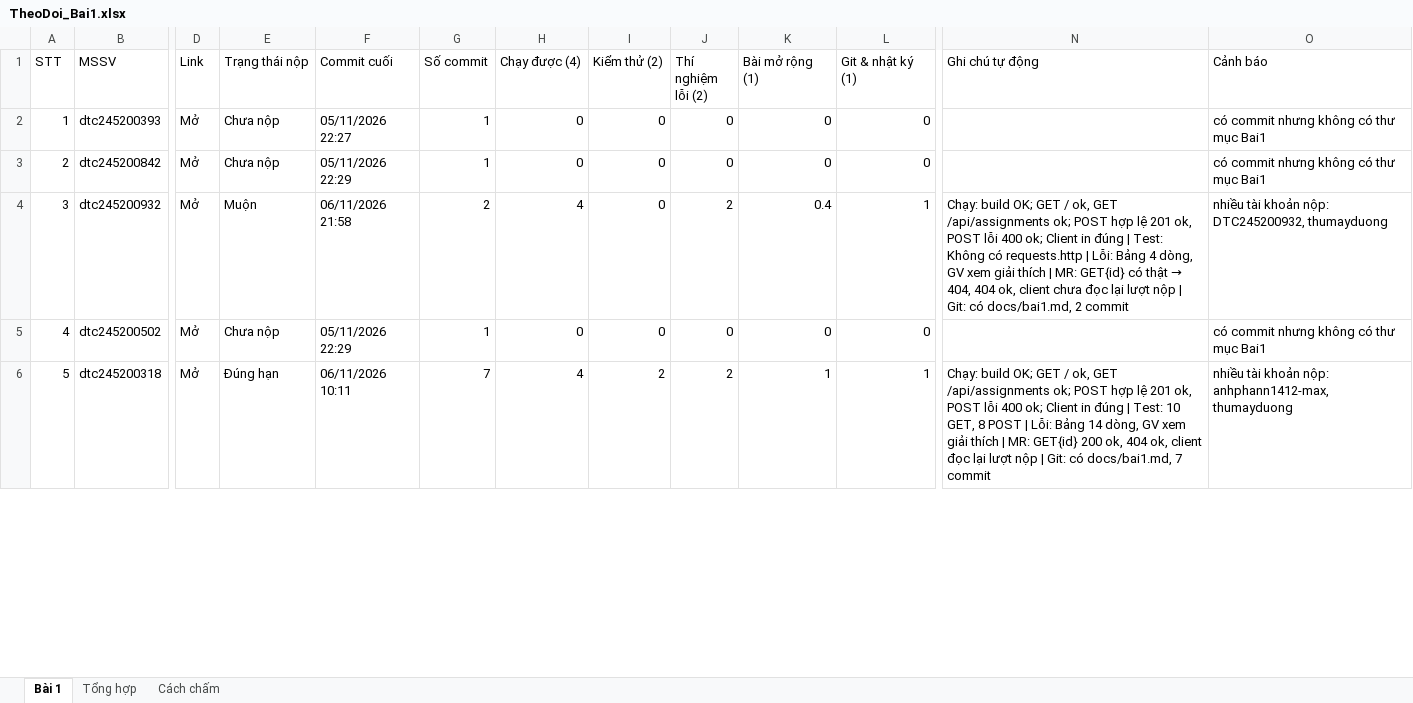
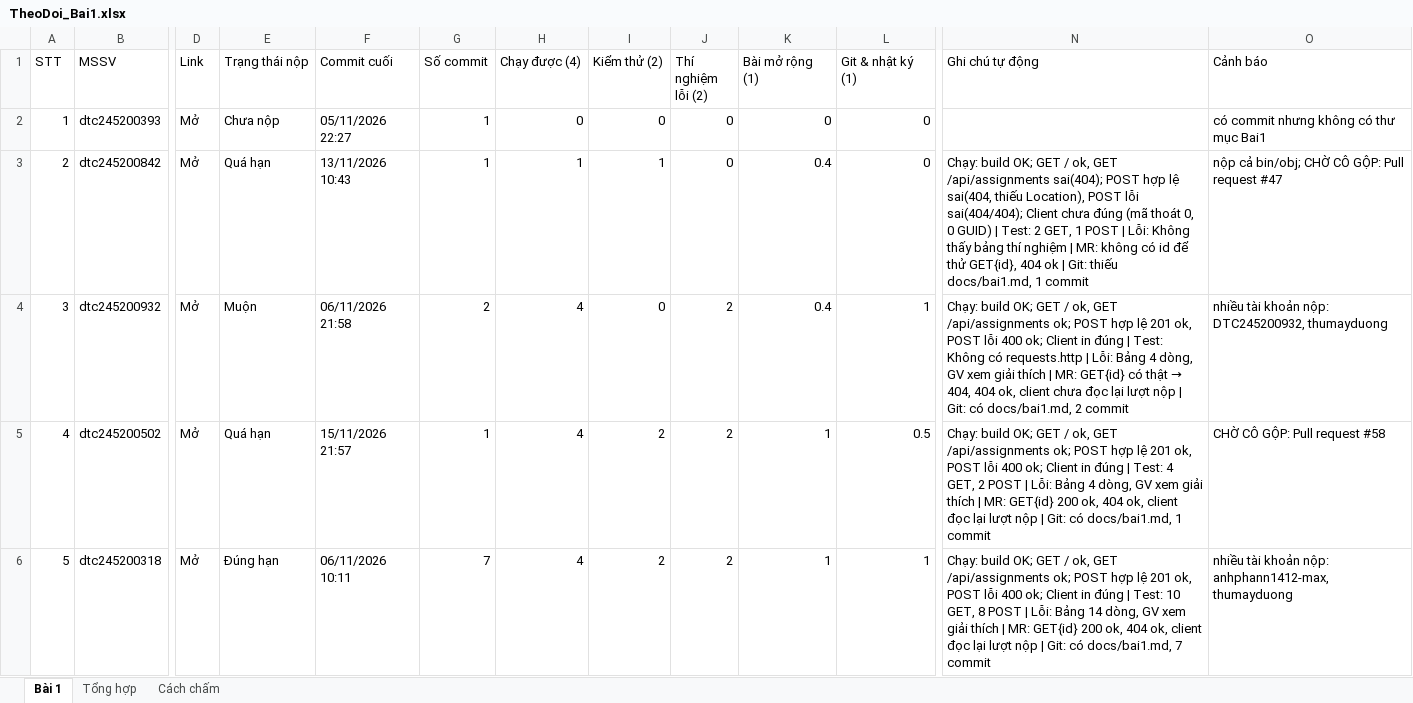
Before and after one commit to PTUDPTK23/CNTTK23D, an Excel workbook: TheoDoi_Bai1.xlsx, sheet Bài 1, drawn as a sheet; only a part is shown, gaps mark what is left out; values as stored, in another font and other column widths than the file's, no cell formats; conditional formats not drawn; the diff covers the shown part only; the diff names each change by its address in the sheet, - before the commit and + after, or states it on an @@ line.

```diff
--- a/TheoDoi_Bai1.xlsx (sheet Bài 1)
+++ b/TheoDoi_Bai1.xlsx (sheet Bài 1)
-E3 (Trạng thái nộp): Chưa nộp
+E3 (Trạng thái nộp): Quá hạn
-F3 (Commit cuối): 05/11/2026 22:29
+F3 (Commit cuối): 13/11/2026 10:43
-H3 (Chạy được (4)): 0
+H3 (Chạy được (4)): 1
-I3 (Kiểm thử (2)): 0
+I3 (Kiểm thử (2)): 1
-K3 (Bài mở rộng (1)): 0
+K3 (Bài mở rộng (1)): 0.4
-N3 (Ghi chú tự động): (empty)
+N3 (Ghi chú tự động): Chạy: build OK; GET / ok, GET /api/assignments sai(404); POST hợp lệ sai(404, thiếu Location), POST lỗi sai(404/404); Client chưa đúng (mã thoát 0, 0 GUID) | Test: 2 GET, 1 POST | Lỗi: Không thấy bảng thí nghiệm | MR: không có id để thử GET{id}, 404 ok | Git: thiếu docs/bai1.md, 1 commit
-O3 (Cảnh báo): có commit nhưng không có thư mục Bai1
+O3 (Cảnh báo): nộp cả bin/obj; CHỜ CÔ GỘP: Pull request #47
-E5 (Trạng thái nộp): Chưa nộp
+E5 (Trạng thái nộp): Quá hạn
-F5 (Commit cuối): 05/11/2026 22:29
+F5 (Commit cuối): 15/11/2026 21:57
-H5 (Chạy được (4)): 0
+H5 (Chạy được (4)): 4
-I5 (Kiểm thử (2)): 0
+I5 (Kiểm thử (2)): 2
-J5 (Thí nghiệm lỗi (2)): 0
+J5 (Thí nghiệm lỗi (2)): 2
-K5 (Bài mở rộng (1)): 0
+K5 (Bài mở rộng (1)): 1
-L5 (Git & nhật ký (1)): 0
+L5 (Git & nhật ký (1)): 0.5
-N5 (Ghi chú tự động): (empty)
+N5 (Ghi chú tự động): Chạy: build OK; GET / ok, GET /api/assignments ok; POST hợp lệ 201 ok, POST lỗi 400 ok; Client in đúng | Test: 4 GET, 2 POST | Lỗi: Bảng 4 dòng, GV xem giải thích | MR: GET{id} 200 ok, 404 ok, client đọc lại lượt nộp | Git: có docs/bai1.md, 1 commit
-O5 (Cảnh báo): có commit nhưng không có thư mục Bai1
+O5 (Cảnh báo): CHỜ CÔ GỘP: Pull request #58
```
Also changed, not shown: 170 edited cells elsewhere in this sheet, sheet Tổng hợp, cell formats, 1 other file.
